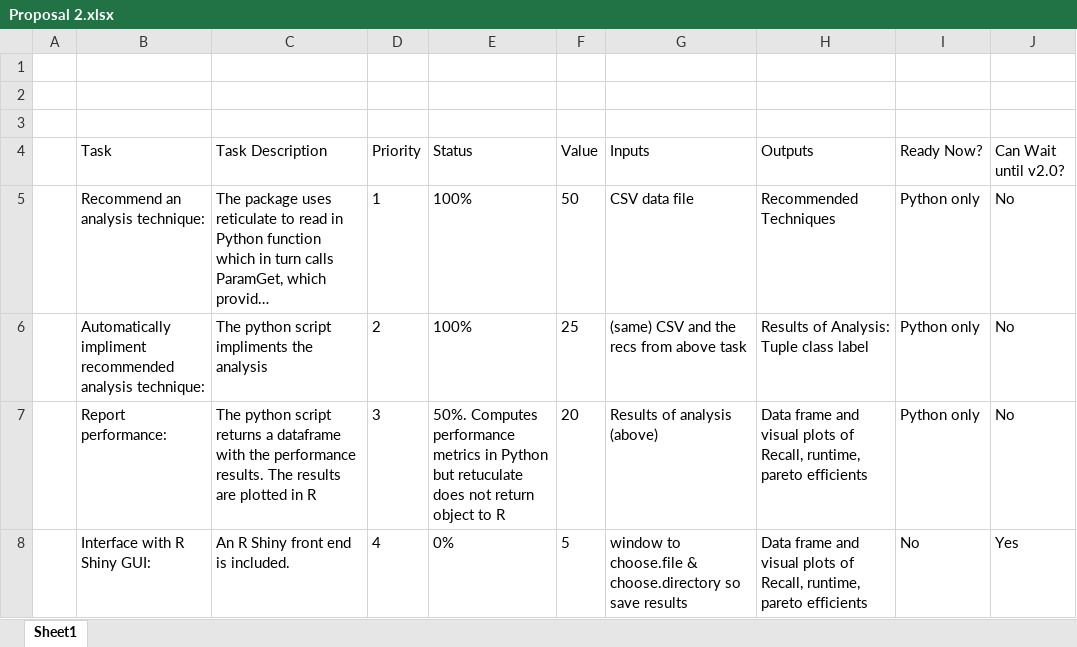
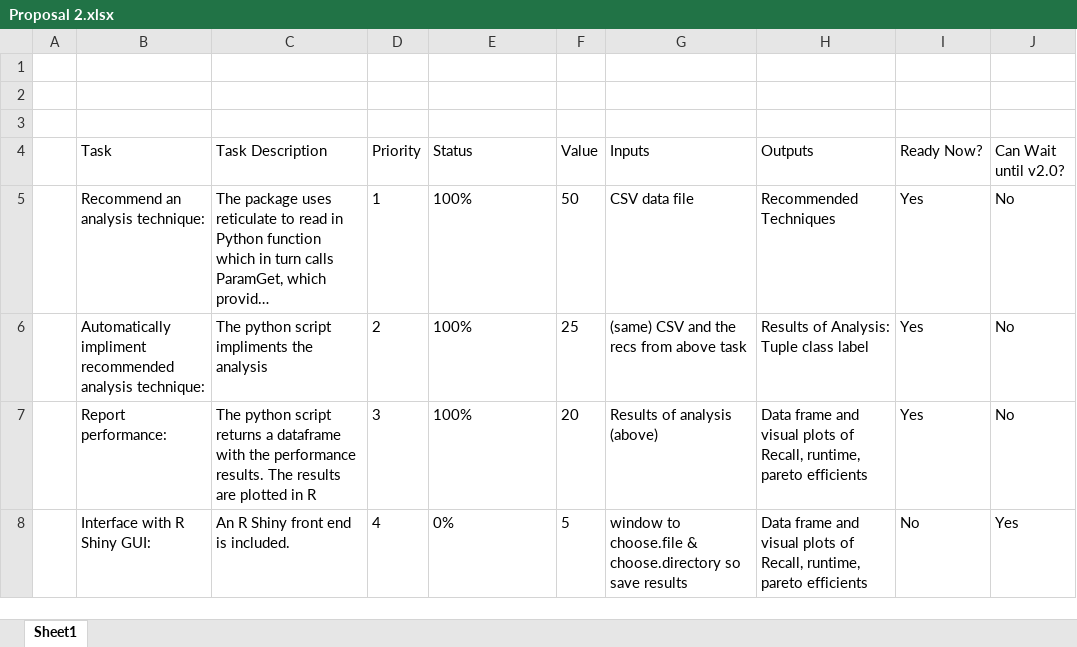
Before and after one commit to AFIT-R/OPER782.WI2020, an Excel workbook: inst/lectures/student_folders/chale/Proposal 2.xlsx, sheet Sheet1, drawn as a sheet; long unchanged cells end in …; values as stored, in another font and other column widths than the file's, no borders; the diff names each change by its address in the sheet, - before the commit and + after, or states it on an @@ line.

Commit message:
I updated Chale Proposal 2

```diff
--- a/inst/lectures/student_folders/chale/Proposal 2.xlsx (sheet Sheet1)
+++ b/inst/lectures/student_folders/chale/Proposal 2.xlsx (sheet Sheet1)
-I5:I7 (Ready Now?): Python only
+I5:I7 (Ready Now?): Yes
-E7 (Status): 50%. Computes performance metrics in Python but retuculate does not return object to R
+E7 (Status): 100%
```
Also changed, not shown: 6 other files.
